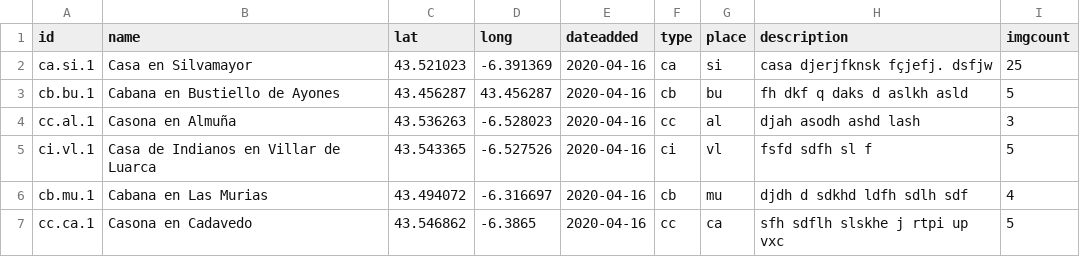
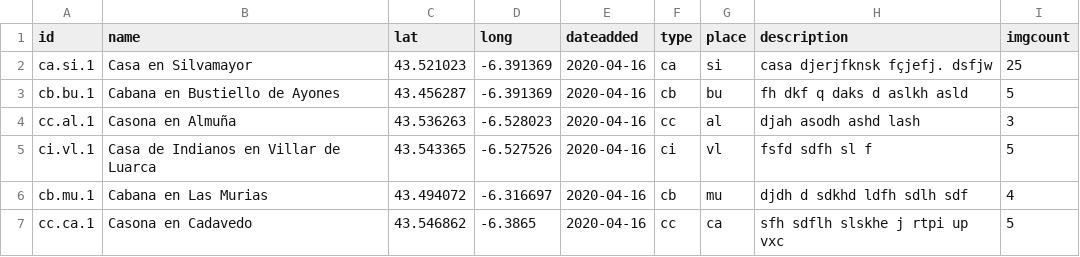
Before and after one commit to emilhaas/emilhaas.github.io, a CSV file: _data/ruinas_neu.csv, drawn as a sheet.

Commit message:
Update ruinas_neu.csv

```diff
--- a/_data/ruinas_neu.csv
+++ b/_data/ruinas_neu.csv
@@ -2,3 +2,3 @@ id,name,lat,long,dateadded,type,place,description,imgcount
 ca.si.1,Casa en Silvamayor,43.521023,-6.391369,2020-04-16,ca,si,casa djerjfknsk fçjefj. dsfjw ,25
-cb.bu.1,Cabana en Bustiello de Ayones,43.456287,43.456287,2020-04-16,cb,bu,fh dkf q daks d aslkh asld ,5
+cb.bu.1,Cabana en Bustiello de Ayones,43.456287,-6.391369,2020-04-16,cb,bu,fh dkf q daks d aslkh asld ,5
 cc.al.1,Casona en Almuña,43.536263,-6.528023,2020-04-16,cc,al, djah asodh ashd lash ,3
```
